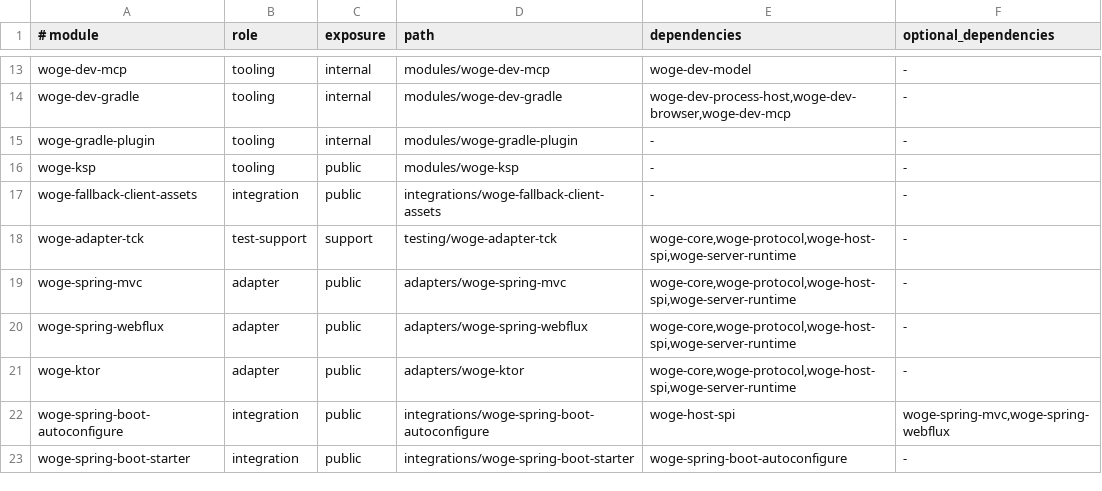
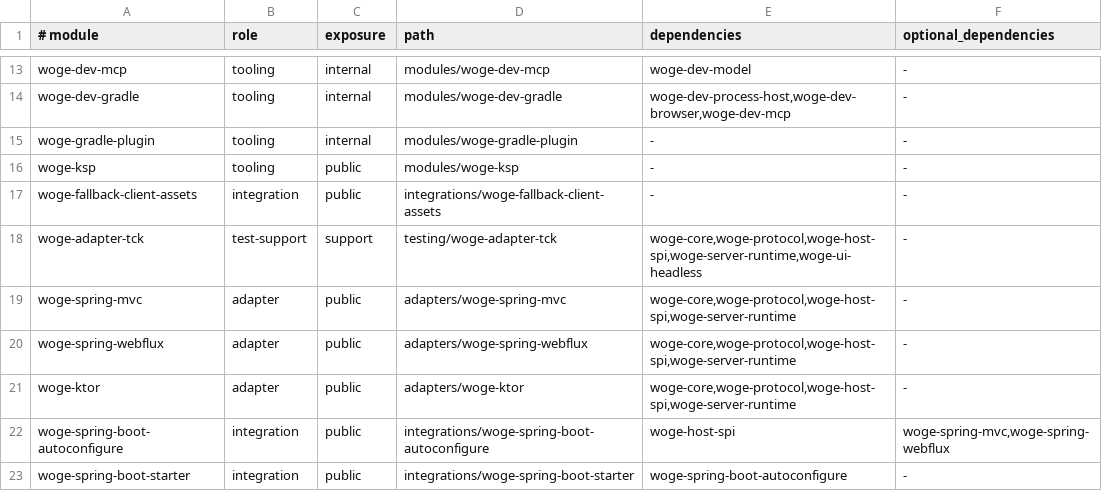
Before and after one commit to christian-draeger/woge, a TSV file: config/architecture/module-boundaries.tsv, drawn as a sheet; only a part is shown, gaps mark what is left out.

Commit message:
feat(forms): add enhanced uploads and dynamic form workflows
Opt-in upload progress and cancellation over native multipart POST,
explicit upload policy (storage, authorization, limits, cleanup),
stable typed paths and row keys for nested collections, and explicit
locale configuration for localized values.

Closes #119

```diff
--- a/config/architecture/module-boundaries.tsv
+++ b/config/architecture/module-boundaries.tsv
@@ -17,3 +17,3 @@ woge-ksp	tooling	public	modules/woge-ksp	-	-
 woge-fallback-client-assets	integration	public	integrations/woge-fallback-client-assets	-	-
-woge-adapter-tck	test-support	support	testing/woge-adapter-tck	woge-core,woge-protocol,woge-host-spi,woge-server-runtime	-
+woge-adapter-tck	test-support	support	testing/woge-adapter-tck	woge-core,woge-protocol,woge-host-spi,woge-server-runtime,woge-ui-headless	-
 woge-spring-mvc	adapter	public	adapters/woge-spring-mvc	woge-core,woge-protocol,woge-host-spi,woge-server-runtime	-
```
Also changed, not shown: 39 other files.
